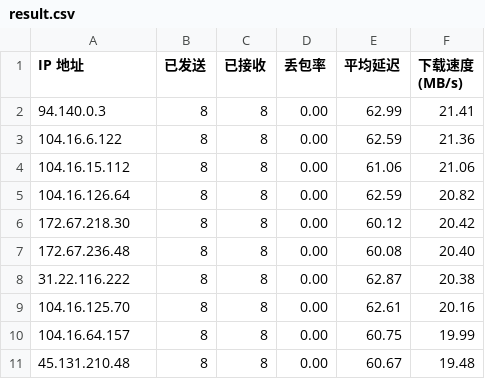
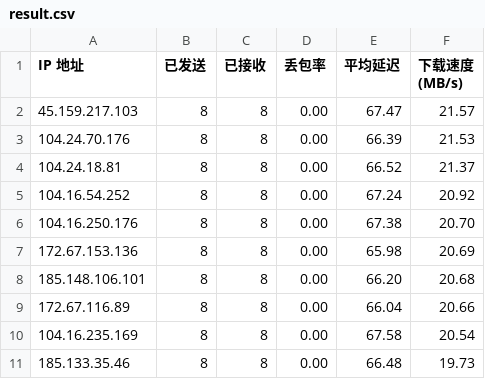
Before and after one commit to EdsonWong/cfip_to_github, a CSV file: result.csv, drawn as a sheet.

```diff
--- a/result.csv
+++ b/result.csv
@@ -1,11 +1,11 @@
 IP 地址,已发送,已接收,丢包率,平均延迟,下载速度 (MB/s)
-94.140.0.3,8,8,0.00,62.99,21.41
-104.16.6.122,8,8,0.00,62.59,21.36
-104.16.15.112,8,8,0.00,61.06,21.06
-104.16.126.64,8,8,0.00,62.59,20.82
-172.67.218.30,8,8,0.00,60.12,20.42
-172.67.236.48,8,8,0.00,60.08,20.40
-31.22.116.222,8,8,0.00,62.87,20.38
-104.16.125.70,8,8,0.00,62.61,20.16
-104.16.64.157,8,8,0.00,60.75,19.99
-45.131.210.48,8,8,0.00,60.67,19.48
+45.159.217.103,8,8,0.00,67.47,21.57
+104.24.70.176,8,8,0.00,66.39,21.53
+104.24.18.81,8,8,0.00,66.52,21.37
+104.16.54.252,8,8,0.00,67.24,20.92
+104.16.250.176,8,8,0.00,67.38,20.70
+172.67.153.136,8,8,0.00,65.98,20.69
+185.148.106.101,8,8,0.00,66.20,20.68
+172.67.116.89,8,8,0.00,66.04,20.66
+104.16.235.169,8,8,0.00,67.58,20.54
+185.133.35.46,8,8,0.00,66.48,19.73
```
Also changed, not shown: 3 other files.
